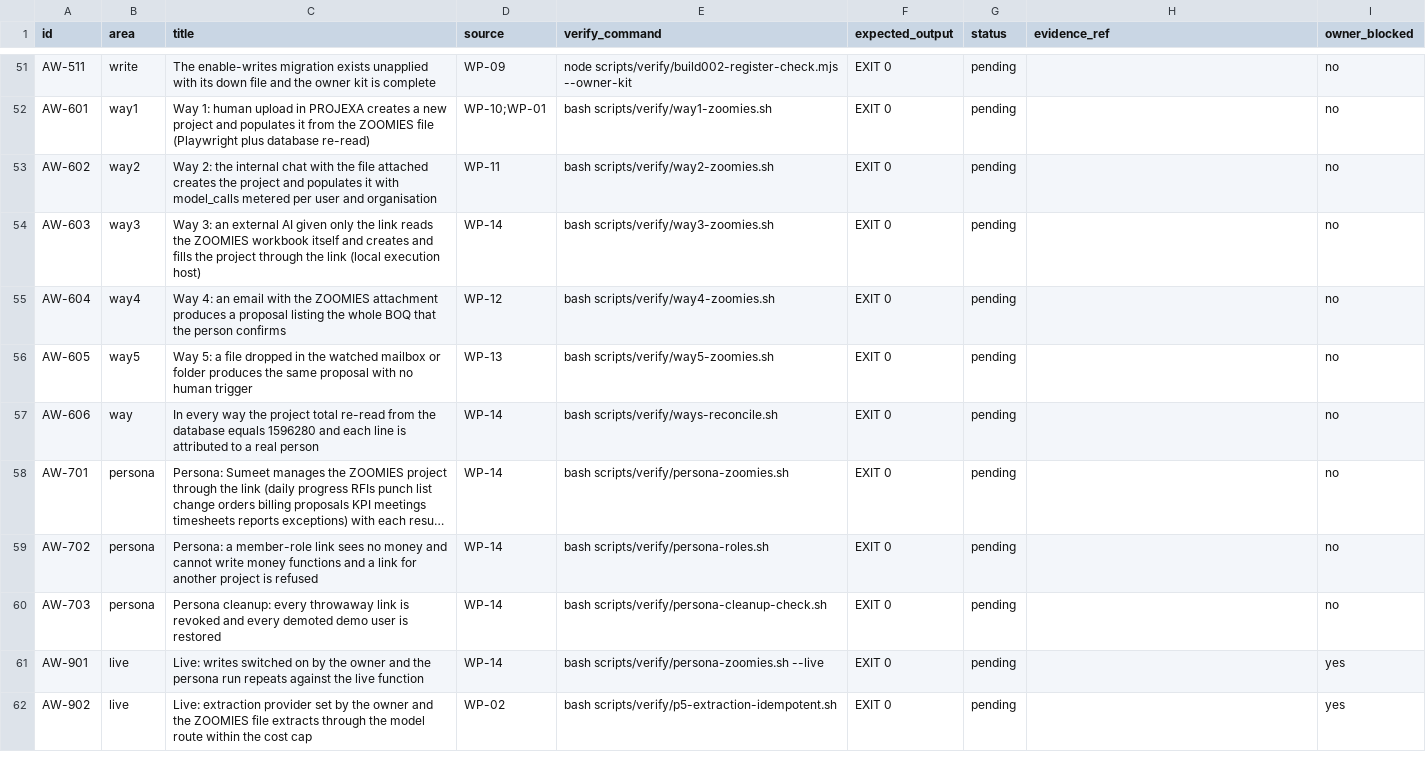
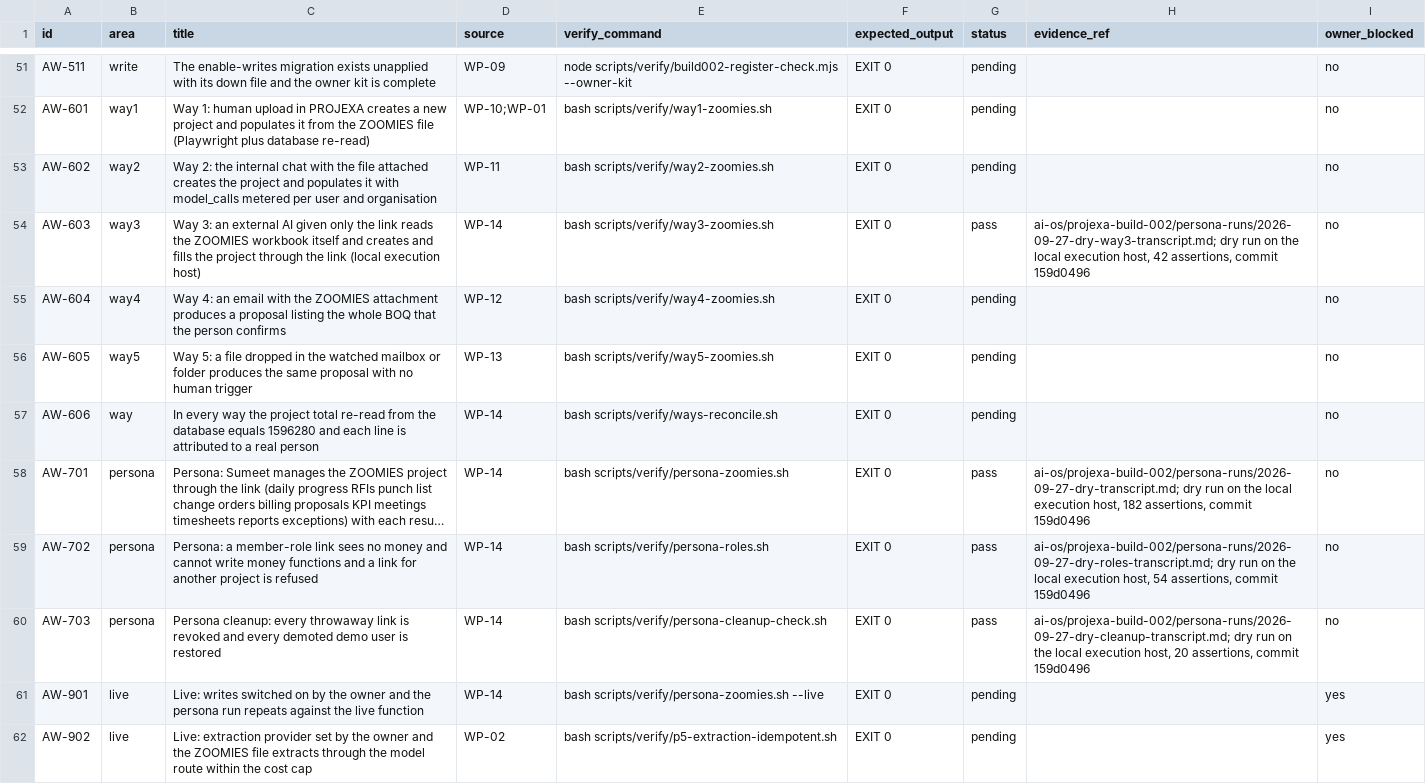
Before and after one commit to FChecklist/compliance-tracker, a CSV file: ai-os/projexa-build-002/ACCEPTANCE_REGISTER.csv, drawn as a sheet; only a part is shown, gaps mark what is left out; long unchanged cells end in …; the diff names each change by its address in the sheet, - before the commit and + after, or states it on an @@ line.

```diff
--- a/ai-os/projexa-build-002/ACCEPTANCE_REGISTER.csv
+++ b/ai-os/projexa-build-002/ACCEPTANCE_REGISTER.csv
-G54 (status): pending
+G54 (status): pass
-H54 (evidence_ref): (empty)
+H54 (evidence_ref): ai-os/projexa-build-002/persona-runs/2026-09-27-dry-way3-transcript.md; dry run on the local execution host, 42 assertions, commit 159d0496
-G58:G60 (status): pending
+G58:G60 (status): pass
-H58 (evidence_ref): (empty)
+H58 (evidence_ref): ai-os/projexa-build-002/persona-runs/2026-09-27-dry-transcript.md; dry run on the local execution host, 182 assertions, commit 159d0496
-H59 (evidence_ref): (empty)
+H59 (evidence_ref): ai-os/projexa-build-002/persona-runs/2026-09-27-dry-roles-transcript.md; dry run on the local execution host, 54 assertions, commit 159d0496
-H60 (evidence_ref): (empty)
+H60 (evidence_ref): ai-os/projexa-build-002/persona-runs/2026-09-27-dry-cleanup-transcript.md; dry run on the local execution host, 20 assertions, commit 159d0496
```
Also changed, not shown: 12 other files.
